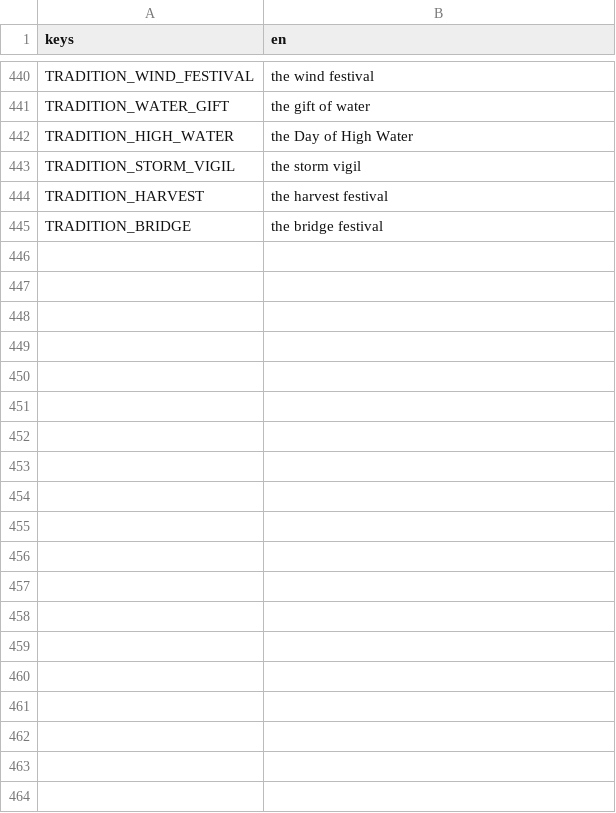
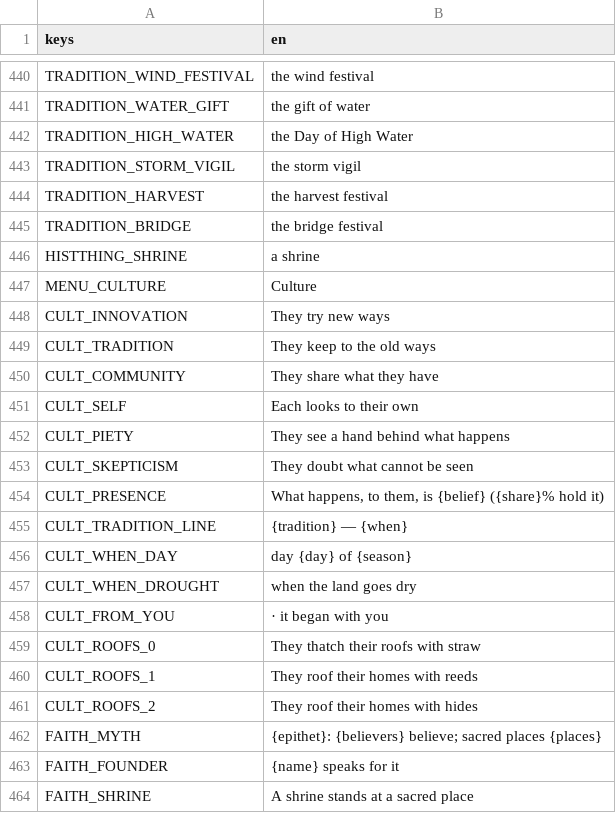
Before and after one commit to happihack/MyWorld, a CSV file: data/text/history.csv, drawn as a sheet; only a part is shown, gaps mark what is left out; the diff covers the shown part only.

```diff
--- a/data/text/history.csv
+++ b/data/text/history.csv
@@ -445 +445,20 @@ TRADITION_HARVEST,"the harvest festival"
 TRADITION_BRIDGE,"the bridge festival"
+HISTTHING_SHRINE,"a shrine"
+MENU_CULTURE,"Culture"
+CULT_INNOVATION,"They try new ways"
+CULT_TRADITION,"They keep to the old ways"
+CULT_COMMUNITY,"They share what they have"
+CULT_SELF,"Each looks to their own"
+CULT_PIETY,"They see a hand behind what happens"
+CULT_SKEPTICISM,"They doubt what cannot be seen"
+CULT_PRESENCE,"What happens, to them, is {belief} ({share}% hold it)"
+CULT_TRADITION_LINE,"{tradition} — {when}"
+CULT_WHEN_DAY,"day {day} of {season}"
+CULT_WHEN_DROUGHT,"when the land goes dry"
+CULT_FROM_YOU," · it began with you"
+CULT_ROOFS_0,"They thatch their roofs with straw"
+CULT_ROOFS_1,"They roof their homes with reeds"
+CULT_ROOFS_2,"They roof their homes with hides"
+FAITH_MYTH,"{epithet}: {believers} believe; sacred places {places}"
+FAITH_FOUNDER,"  {name} speaks for it"
+FAITH_SHRINE,"A shrine stands at a sacred place"
```
Also changed, not shown: 13 added rows elsewhere in this file, data/text/events.csv, 31 other files.
